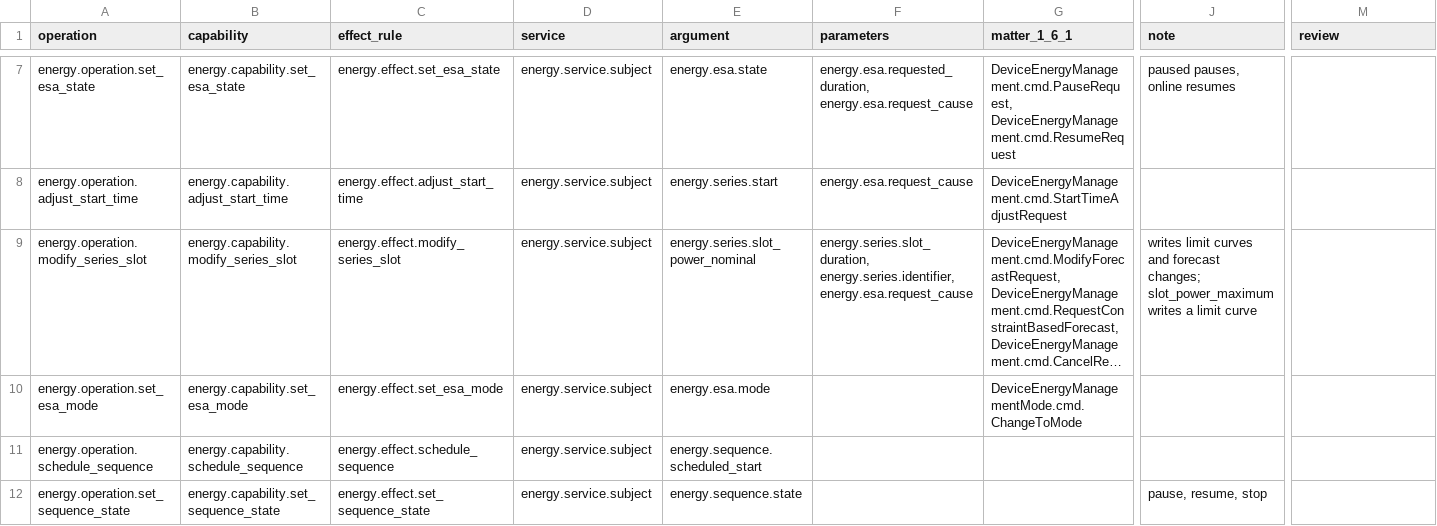
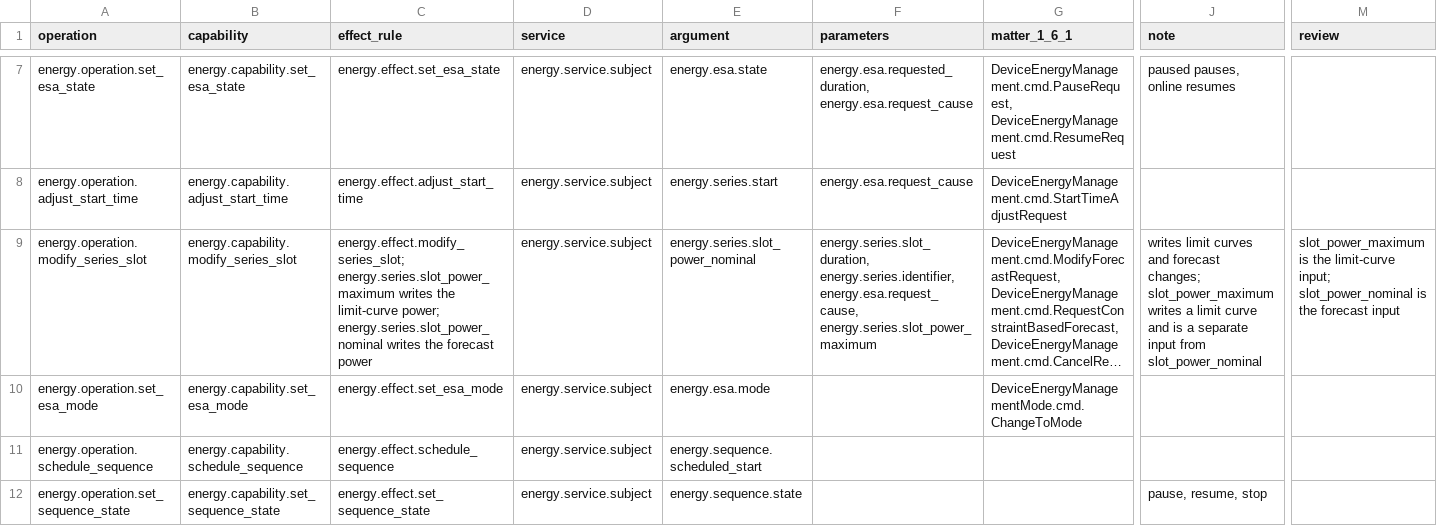
Before and after one commit to Project-Helianthus/helianthus-docs-semantic, a TSV file: acceptance/catalog-inputs/energy/pe07-operations.tsv, drawn as a sheet; only a part is shown, gaps mark what is left out; long unchanged cells end in …; the diff names each change by its address in the sheet, - before the commit and + after, or states it on an @@ line.

```diff
--- a/acceptance/catalog-inputs/energy/pe07-operations.tsv
+++ b/acceptance/catalog-inputs/energy/pe07-operations.tsv
-C9 (effect_rule): energy.effect.modify_series_slot
+C9 (effect_rule): energy.effect.modify_series_slot; energy.series.slot_power_maximum writes the limit-curve power; energy.series.slot_power_nominal writes the forecast power
-F9 (parameters): energy.series.slot_duration, energy.series.identifier, energy.esa.request_cause
+F9 (parameters): energy.series.slot_duration, energy.series.identifier, energy.esa.request_cause, energy.series.slot_power_maximum
-J9 (note): …limit curve
+J9 (note): …limit curve and is a separate input from slot_power_nominal
-M9 (review): (empty)
+M9 (review): slot_power_maximum is the limit-curve input; slot_power_nominal is the forecast input
```
Also changed, not shown: acceptance/catalog-inputs/energy/pe03-elements-on-main.tsv, acceptance/catalog-inputs/energy/pe03-two-vendor-research.tsv, 5 other files.
